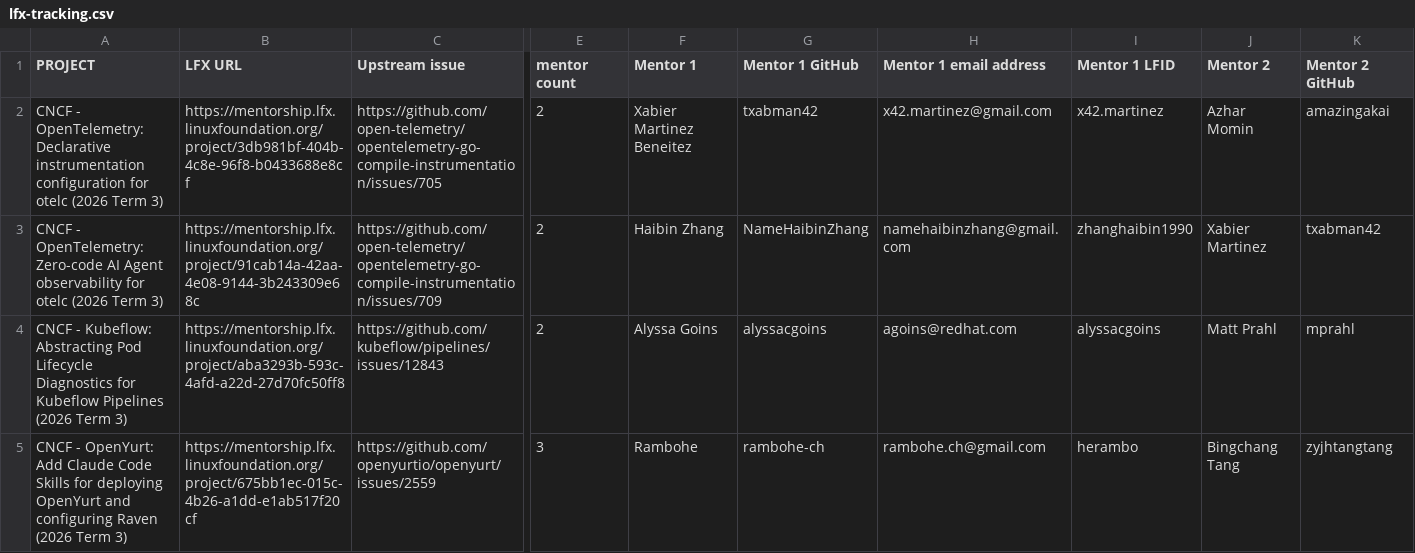
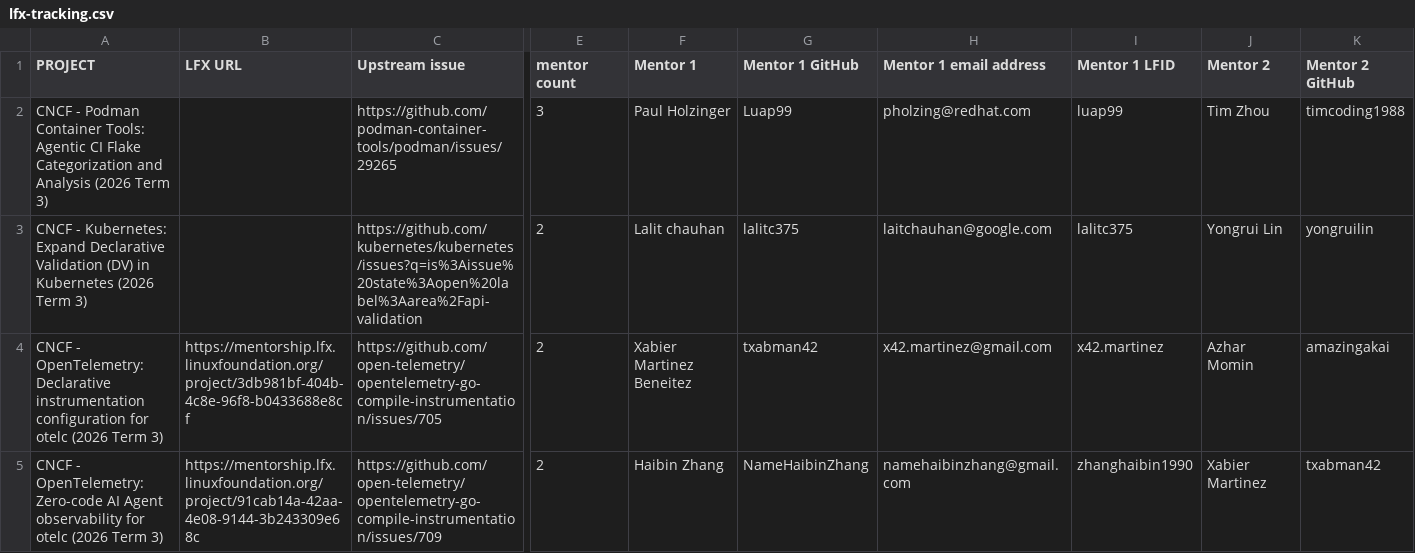
Before and after one commit to cncf/mentoring, a CSV file: programs/lfx-mentorship/2026/03-Sep-Nov/lfx-tracking.csv, drawn as a sheet; only a part is shown, gaps mark what is left out; the shorter side is filled out with more unchanged rows; rows hold the shown columns only; the diff names each change by its address in the sheet, - before the commit and + after, or states it on an @@ line.

```diff
--- a/programs/lfx-mentorship/2026/03-Sep-Nov/lfx-tracking.csv
+++ b/programs/lfx-mentorship/2026/03-Sep-Nov/lfx-tracking.csv
+row 2: CNCF - Podman Container Tools: Agentic CI Flake Categorization and Analysis (2026 Term 3) |  | https://github.com/podman-container-tools/podman/issues/29265 | 3 | Paul Holzinger | Luap99 | pholzing@redhat.com | luap99 | Tim Zhou | timcoding1988
+row 3: CNCF - Kubernetes: Expand Declarative Validation (DV) in Kubernetes (2026 Term 3) |  | https://github.com/kubernetes/kubernetes/issues?q=is%3Aissue%20state%3Aopen%20label%3Aarea%2Fapi-validation | 2 | Lalit chauhan | lalitc375 | laitchauhan@google.com | lalitc375 | Yongrui Lin | yongruilin
```
Also changed, not shown: 2 other files.
